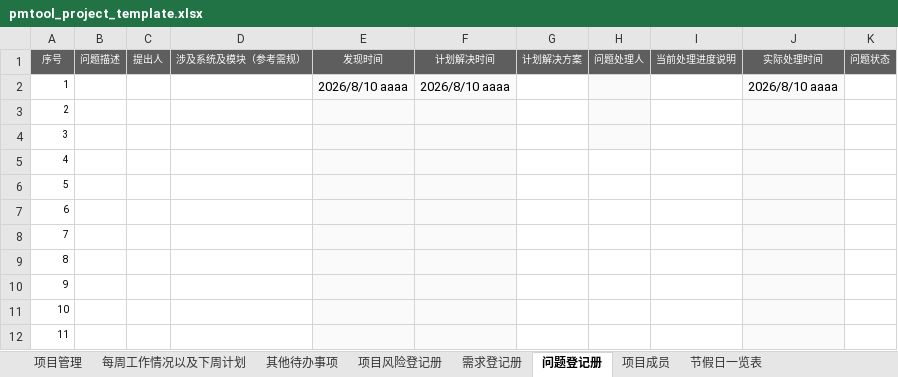
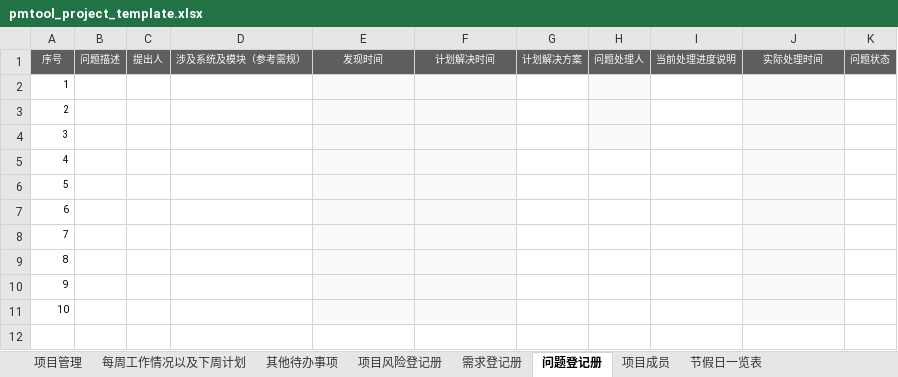
Before and after one commit to xingfudingge/PMTOOL, an Excel workbook: app/src/assets/templates/pmtool_project_template.xlsx, sheet 问题登记册, drawn as a sheet; values as stored, in another font and other column widths than the file's, no borders; removed rows and columns are numbered as before the commit, all else as after; the diff names each change by its address in the sheet, - before the commit and + after, or states it on an @@ line.

```diff
--- a/app/src/assets/templates/pmtool_project_template.xlsx (sheet 问题登记册)
+++ b/app/src/assets/templates/pmtool_project_template.xlsx (sheet 问题登记册)
-row 2: 1 |  |  |  | 2026/8/10 aaaa | 2026/8/10 aaaa |  |  |  | 2026/8/10 aaaa
@@ column A renumbered from row 2 down @@
-H4 fill: none
+H4 fill: #FAFAFA
```
Also changed, not shown: sheet 项目管理, sheet 每周工作情况以及下周计划, sheet 需求登记册, sheet 其他待办事项, sheet 💡 【必读】使用指南, sheet 项目风险登记册, charts or pictures, 8 other files.
